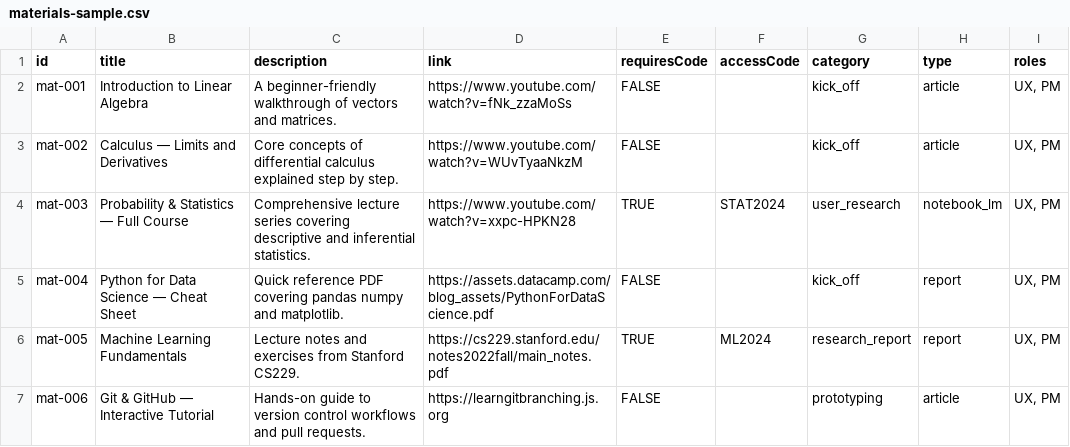
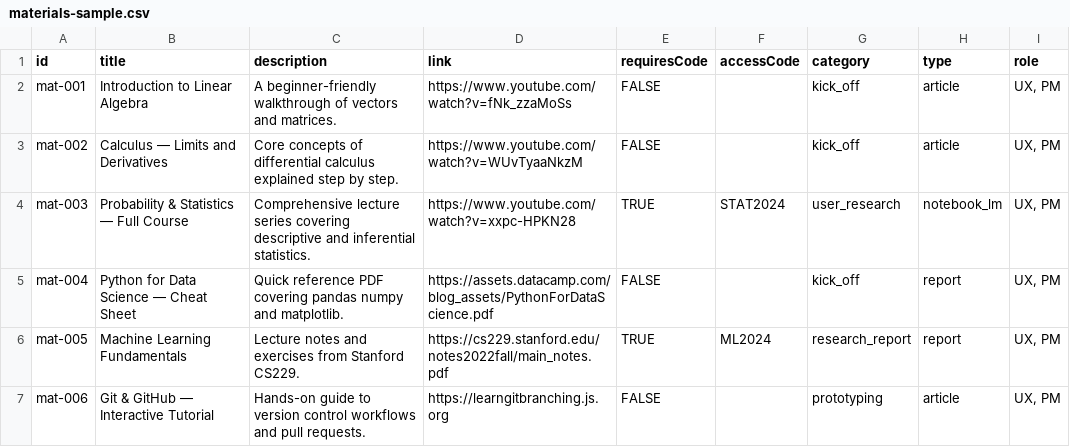
Before and after one commit to MagicJoseph/sheets-converter, a CSV file: materials-sample.csv, drawn as a sheet; only a part is shown.

Commit message:
Revert "Rename role field to roles"
This reverts commit c822aace893c16be37e0ceaa06631049aca206a4.

```diff
--- a/materials-sample.csv
+++ b/materials-sample.csv
@@ -1,2 +1,2 @@
-id,title,description,link,requiresCode,accessCode,category,type,roles
+id,title,description,link,requiresCode,accessCode,category,type,role
 mat-001,Introduction to Linear Algebra,A beginner-friendly walkthrough of vectors and matrices.,https://www.youtube.com/watch?v=fNk_zzaMoSs,FALSE,,kick_off,article,"UX, PM"
```
Also changed, not shown: 3 other files.
